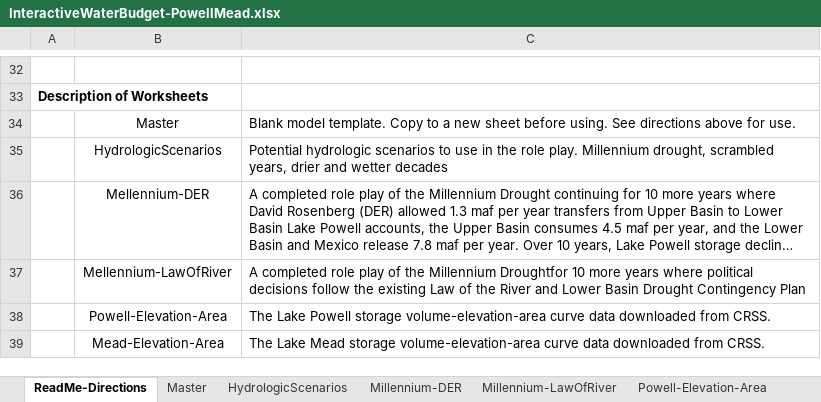
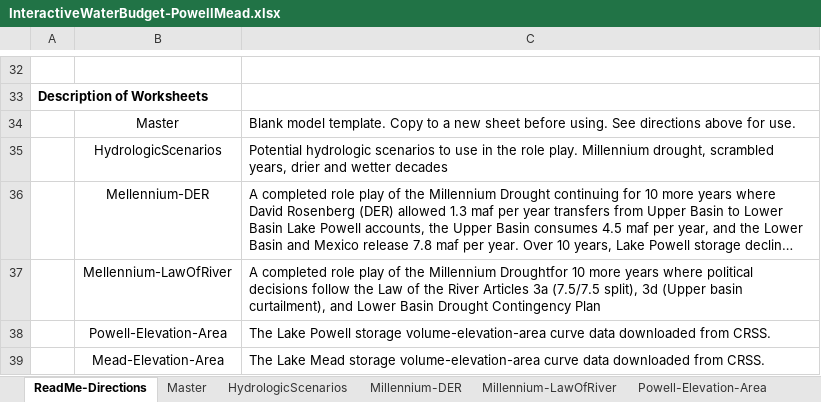
Before and after one commit to dzeke/ColoradoRiverFutures, an Excel workbook: InteractiveWaterBudget/InteractiveWaterBudget-PowellMead.xlsx, sheet ReadMe-Directions, drawn as a sheet; only a part is shown, gaps mark what is left out; long unchanged cells end in …; values as stored, in another font and other column widths than the file's, no borders; the diff names each change by its address in the sheet, - before the commit and + after, or states it on an @@ line.

Commit message:
Modify Millenium-LawOfRiver tab to explicitly represent Upper Basin curtailment

```diff
--- a/InteractiveWaterBudget/InteractiveWaterBudget-PowellMead.xlsx (sheet ReadMe-Directions)
+++ b/InteractiveWaterBudget/InteractiveWaterBudget-PowellMead.xlsx (sheet ReadMe-Directions)
-C37: …follow the existing Law of the River and Lower…
+C37: …follow the Law of the River Articles 3a (7.5/7.5 split), 3d (Upper basin curtailment), and Lower…
```
Also changed, not shown: sheet Millennium-LawOfRiver.
